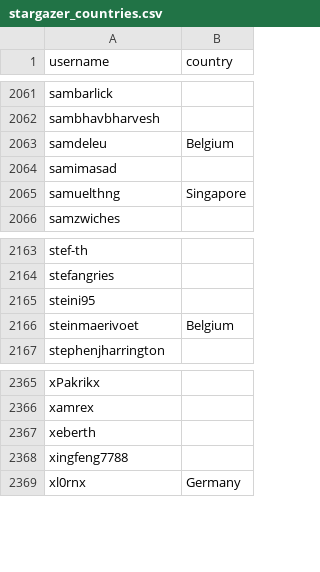
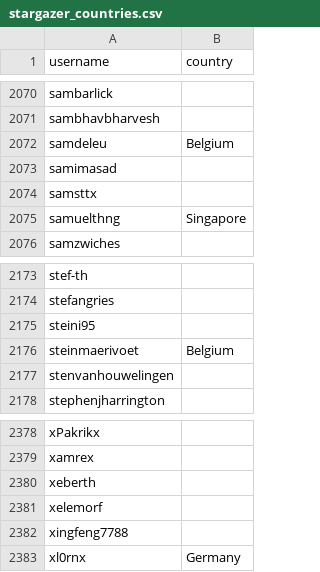
Before and after one commit to met67/alexbelgium-hassio-addons, a CSV file: .github/stargazer_countries.csv, drawn as a sheet; only a part is shown, gaps mark what is left out; the diff covers the shown part only; the diff names each change by its address in the sheet, - before the commit and + after, or states it on an @@ line.

```diff
--- a/.github/stargazer_countries.csv
+++ b/.github/stargazer_countries.csv
+row 2074: samsttx
+row 2177: stenvanhouwelingen
+row 2381: xelemorf
```
Also changed, not shown: 11 added rows elsewhere in this file, 1 other file.
